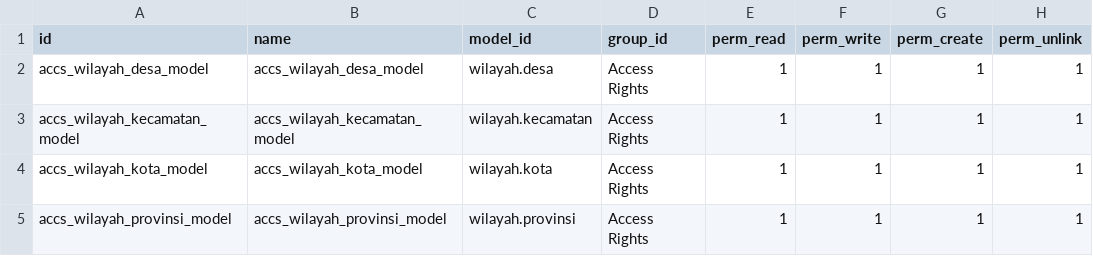
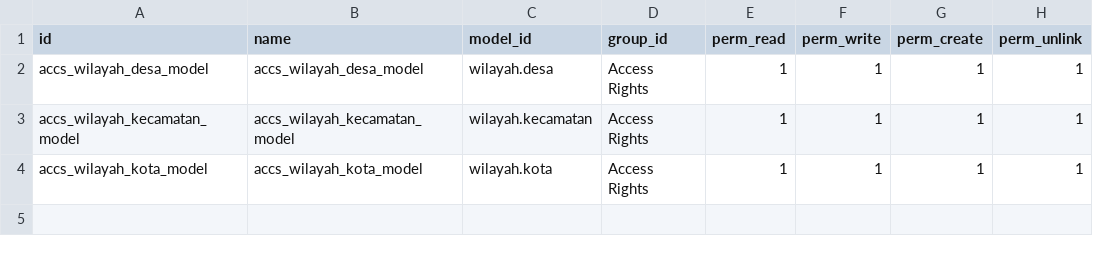
Before and after one commit to BryanRizqiev/odoo-tutorial, a CSV file: wilayah/security/ir.model.access.csv, drawn as a sheet.

Commit message:
feat: edit wilayah.kota data

```diff
--- a/wilayah/security/ir.model.access.csv
+++ b/wilayah/security/ir.model.access.csv
@@ -4,2 +4 @@ accs_wilayah_kecamatan_model,accs_wilayah_kecamatan_model,wilayah.kecamatan,Acce
 accs_wilayah_kota_model,accs_wilayah_kota_model,wilayah.kota,Access Rights,1,1,1,1
-accs_wilayah_provinsi_model,accs_wilayah_provinsi_model,wilayah.provinsi,Access Rights,1,1,1,1
```
Also changed, not shown: wilayah/data/wilayah.provinsi.csv, 7 other files.
